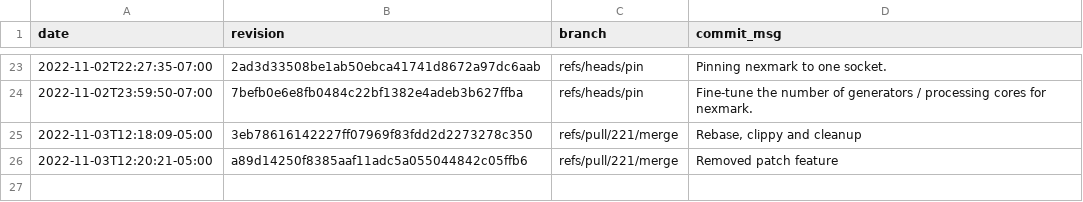
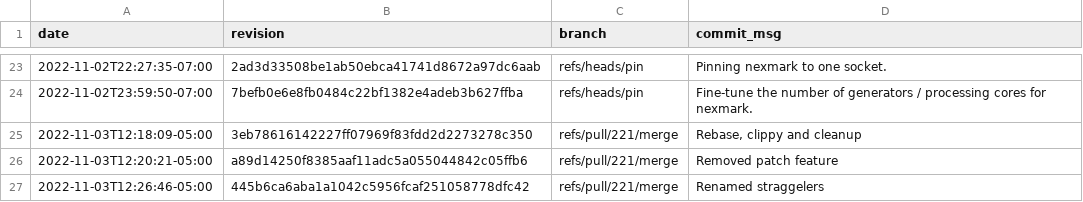
Before and after one commit to gz/dbsp-benchmarks, a CSV file: _data/skylake-2x.csv, drawn as a sheet; only a part is shown, gaps mark what is left out; the diff names each change by its address in the sheet, - before the commit and + after, or states it on an @@ line.

```diff
--- a/_data/skylake-2x.csv
+++ b/_data/skylake-2x.csv
+row 27: 2022-11-03T12:26:46-05:00 | 445b6ca6aba1a1042c5956fcaf251058778dfc42 | refs/pull/221/merge | Renamed straggelers
```
Also changed, not shown: 5 other files.
